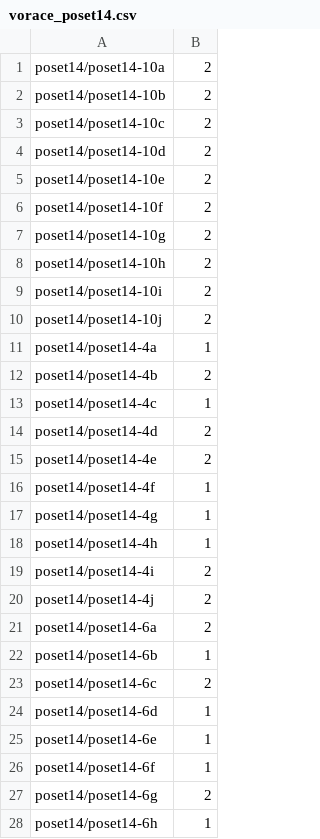
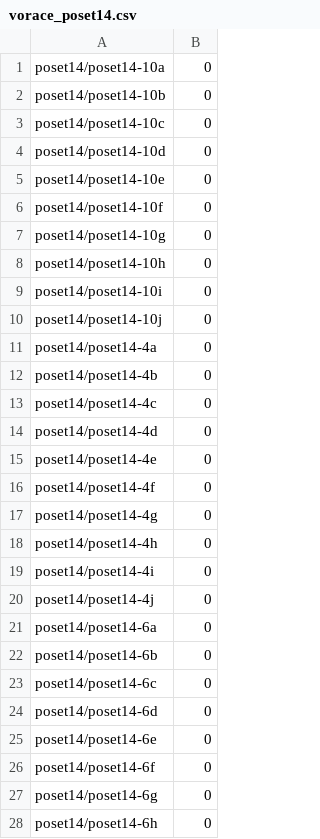
Before and after one commit to erwanmarchand/LOG4705-Labs, a CSV file: TP2/vorace_poset14.csv, drawn as a sheet; only a part is shown; the diff covers the shown part only.

```diff
--- a/TP2/vorace_poset14.csv
+++ b/TP2/vorace_poset14.csv
@@ -1,28 +1,28 @@
-poset14/poset14-10a;2
-poset14/poset14-10b;2
-poset14/poset14-10c;2
-poset14/poset14-10d;2
-poset14/poset14-10e;2
-poset14/poset14-10f;2
-poset14/poset14-10g;2
-poset14/poset14-10h;2
-poset14/poset14-10i;2
-poset14/poset14-10j;2
-poset14/poset14-4a;1
-poset14/poset14-4b;2
-poset14/poset14-4c;1
-poset14/poset14-4d;2
-poset14/poset14-4e;2
-poset14/poset14-4f;1
-poset14/poset14-4g;1
-poset14/poset14-4h;1
-poset14/poset14-4i;2
-poset14/poset14-4j;2
-poset14/poset14-6a;2
-poset14/poset14-6b;1
-poset14/poset14-6c;2
-poset14/poset14-6d;1
-poset14/poset14-6e;1
-poset14/poset14-6f;1
-poset14/poset14-6g;2
-poset14/poset14-6h;1
+poset14/poset14-10a;0
+poset14/poset14-10b;0
+poset14/poset14-10c;0
+poset14/poset14-10d;0
+poset14/poset14-10e;0
+poset14/poset14-10f;0
+poset14/poset14-10g;0
+poset14/poset14-10h;0
+poset14/poset14-10i;0
+poset14/poset14-10j;0
+poset14/poset14-4a;0
+poset14/poset14-4b;0
+poset14/poset14-4c;0
+poset14/poset14-4d;0
+poset14/poset14-4e;0
+poset14/poset14-4f;0
+poset14/poset14-4g;0
+poset14/poset14-4h;0
+poset14/poset14-4i;0
+poset14/poset14-4j;0
+poset14/poset14-6a;0
+poset14/poset14-6b;0
+poset14/poset14-6c;0
+poset14/poset14-6d;0
+poset14/poset14-6e;0
+poset14/poset14-6f;0
+poset14/poset14-6g;0
+poset14/poset14-6h;0
```
Also changed, not shown: 12 edited cells elsewhere in this file, TP2/vorace_poset10.csv, TP2/vorace_poset18.csv, 19 other files.
